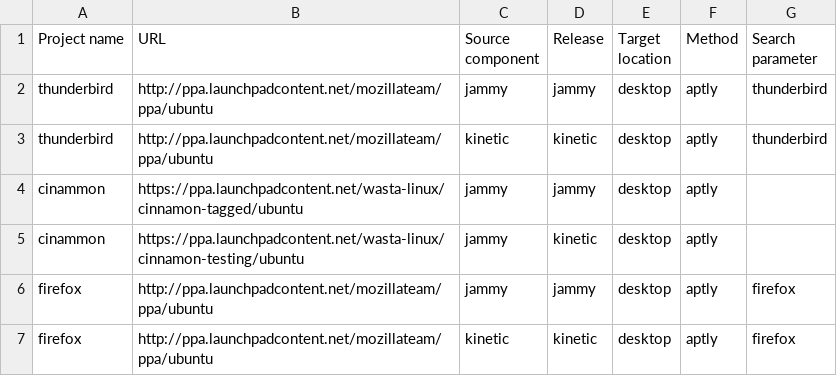
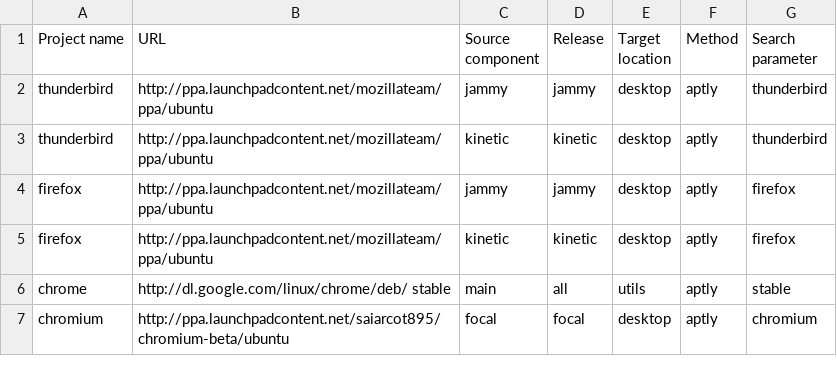
Before and after one commit to armbian/repository, a CSV file: projects.csv, drawn as a sheet; only a part is shown; the shorter side is filled out with more unchanged rows; the diff names each change by its address in the sheet, - before the commit and + after, or states it on an @@ line.

Commit message:
Update projects.csv

```diff
--- a/projects.csv
+++ b/projects.csv
-row 4: cinammon | https://ppa.launchpadcontent.net/wasta-linux/cinnamon-tagged/ubuntu | jammy | jammy | desktop | aptly
-row 5: cinammon | https://ppa.launchpadcontent.net/wasta-linux/cinnamon-testing/ubuntu | jammy | kinetic | desktop | aptly
```
